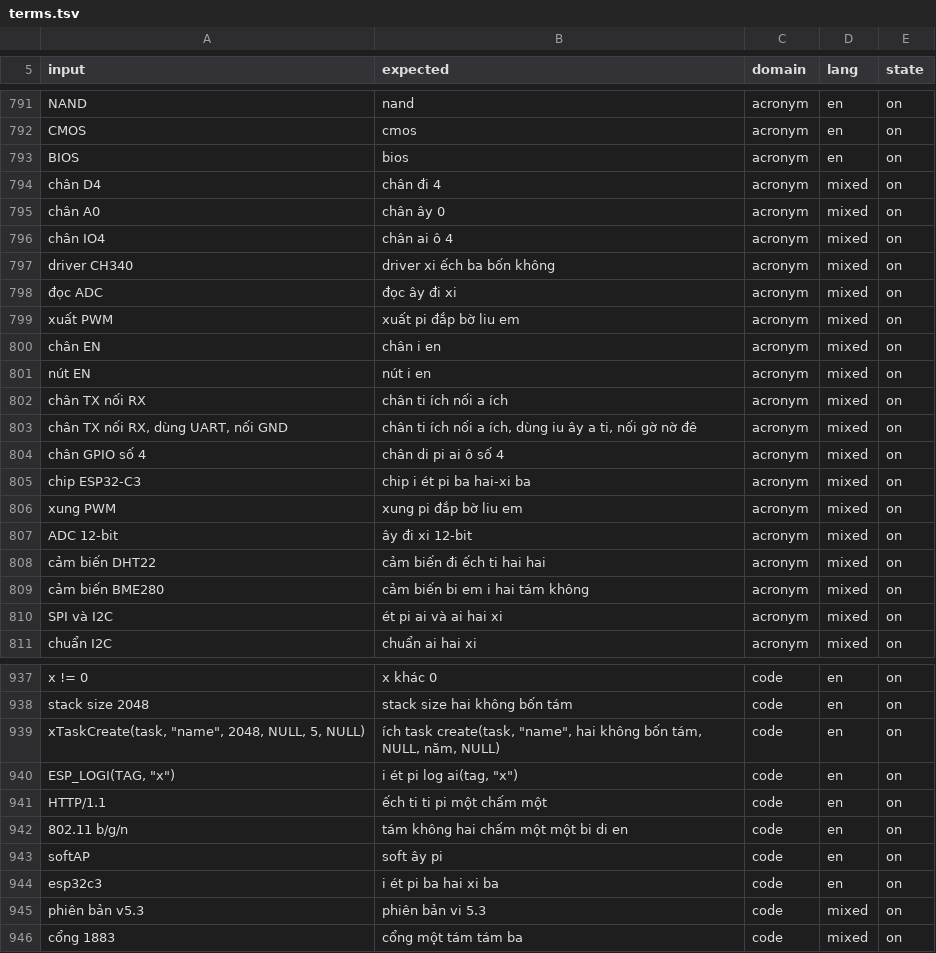
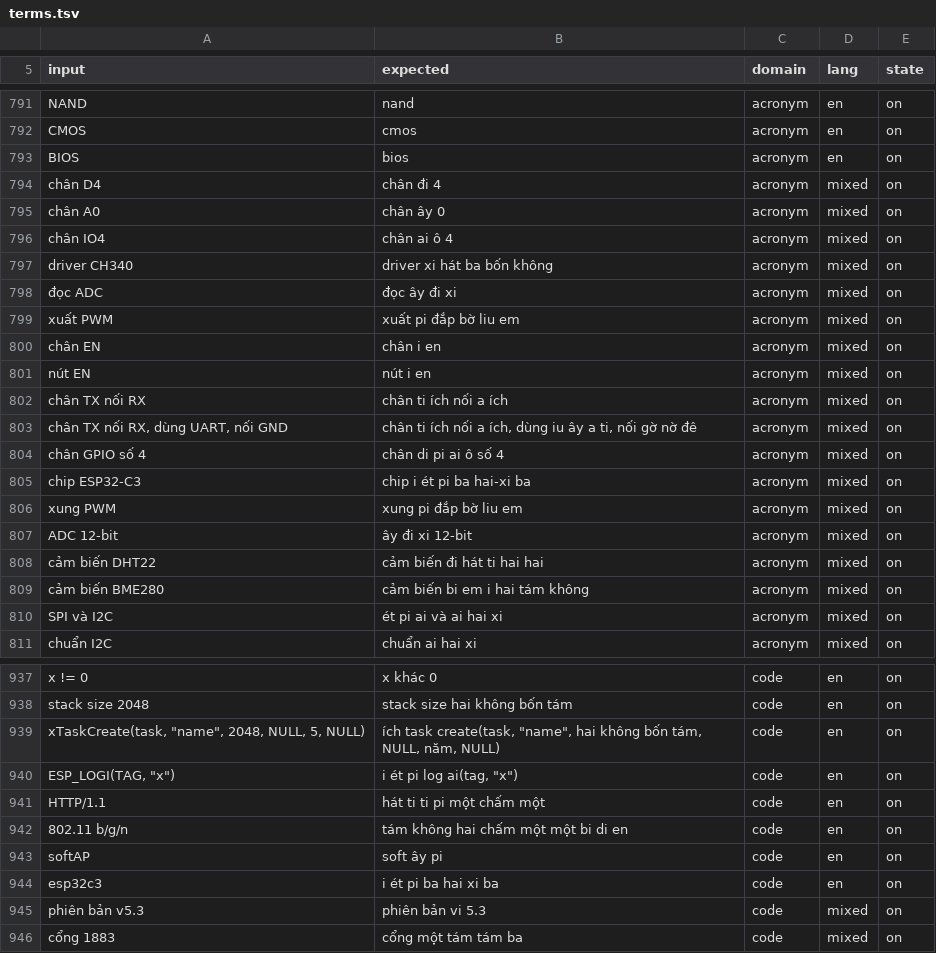
Before and after one commit to dtbao-embedded-dev/voice-tts, a TSV file: terms.tsv, drawn as a sheet; only a part is shown, gaps mark what is left out; the diff covers the shown part only.

```diff
--- a/terms.tsv
+++ b/terms.tsv
@@ -796,3 +796,3 @@ chân A0	chân ây 0	acronym	mixed	on
 chân IO4	chân ai ô 4	acronym	mixed	on
-driver CH340	driver xi ếch ba bốn không	acronym	mixed	on
+driver CH340	driver xi hát ba bốn không	acronym	mixed	on
 đọc ADC	đọc ây đi xi	acronym	mixed	on
@@ -807,3 +807,3 @@ xung PWM	xung pi đắp bờ liu em	acronym	mixed	on
 ADC 12-bit	ây đi xi 12-bit	acronym	mixed	on
-cảm biến DHT22	cảm biến đi ếch ti hai hai	acronym	mixed	on
+cảm biến DHT22	cảm biến đi hát ti hai hai	acronym	mixed	on
 cảm biến BME280	cảm biến bi em i hai tám không	acronym	mixed	on
@@ -940,3 +940,3 @@ xTaskCreate(task, "name", 2048, NULL, 5, NULL)	ích task create(task, "name", ha
 ESP_LOGI(TAG, "x")	i ét pi log ai(tag, "x")	code	en	on
-HTTP/1.1	ếch ti ti pi một chấm một	code	en	on
+HTTP/1.1	hát ti ti pi một chấm một	code	en	on
 802.11 b/g/n	tám không hai chấm một một bi di en	code	en	on
```
Also changed, not shown: 3 added rows and 18 edited cells elsewhere in this file, 2 other files.
